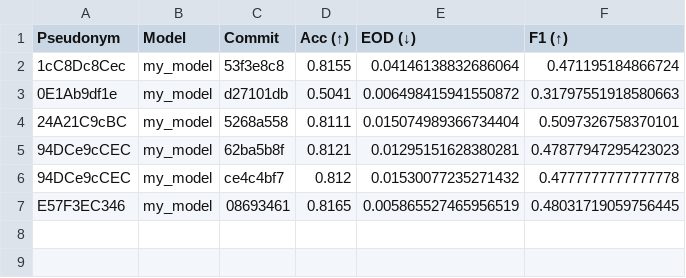
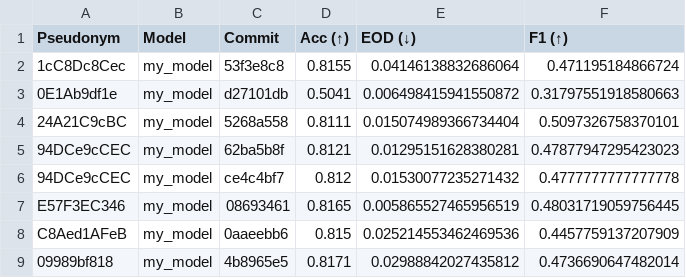
Before and after one commit to cs349s26/leaderboard-hw3, a CSV file: results.csv, drawn as a sheet.

```diff
--- a/results.csv
+++ b/results.csv
@@ -7 +7,3 @@ Pseudonym,Model,Commit,Acc (↑),EOD (↓),F1 (↑)
 E57F3EC346,my_model,08693461,0.8165,0.005865527465956519,0.48031719059756445
+C8Aed1AFeB,my_model,0aaeebb6,0.815,0.025214553462469536,0.4457759137207909
+09989bf818,my_model,4b8965e5,0.8171,0.02988842027435812,0.4736690647482014
```
Also changed, not shown: 1 other file.
